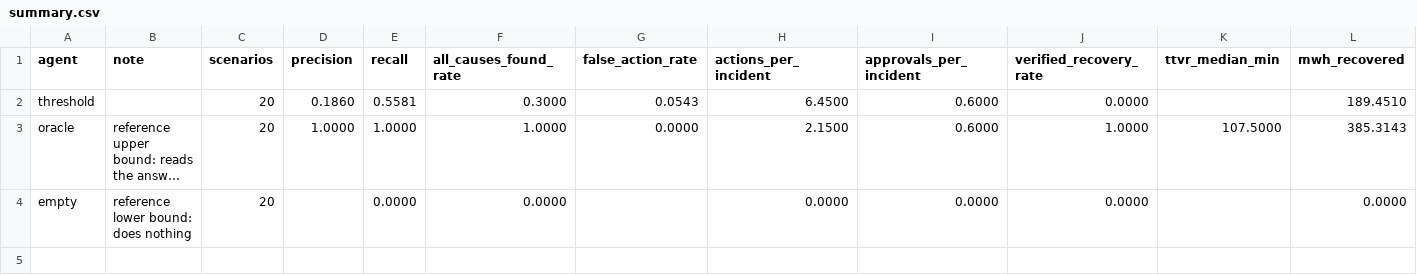
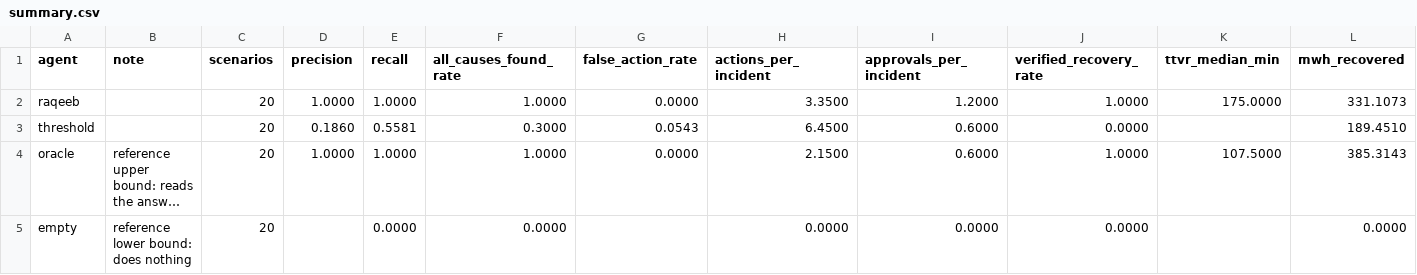
Before and after one commit to ANANAS-HA/SolarActor, a CSV file: bench/summary.csv, drawn as a sheet; only a part is shown; long unchanged cells end in …; rows hold the shown columns only; the diff names each change by its address in the sheet, - before the commit and + after, or states it on an @@ line.

```diff
--- a/bench/summary.csv
+++ b/bench/summary.csv
+row 2: raqeeb |  | 20 | 1.0000 | 1.0000 | 1.0000 | 0.0000 | 3.3500 | 1.2000 | 1.0000 | 175.0000 | 331.1073
```
Also changed, not shown: bench/results.csv, 19 other files.
